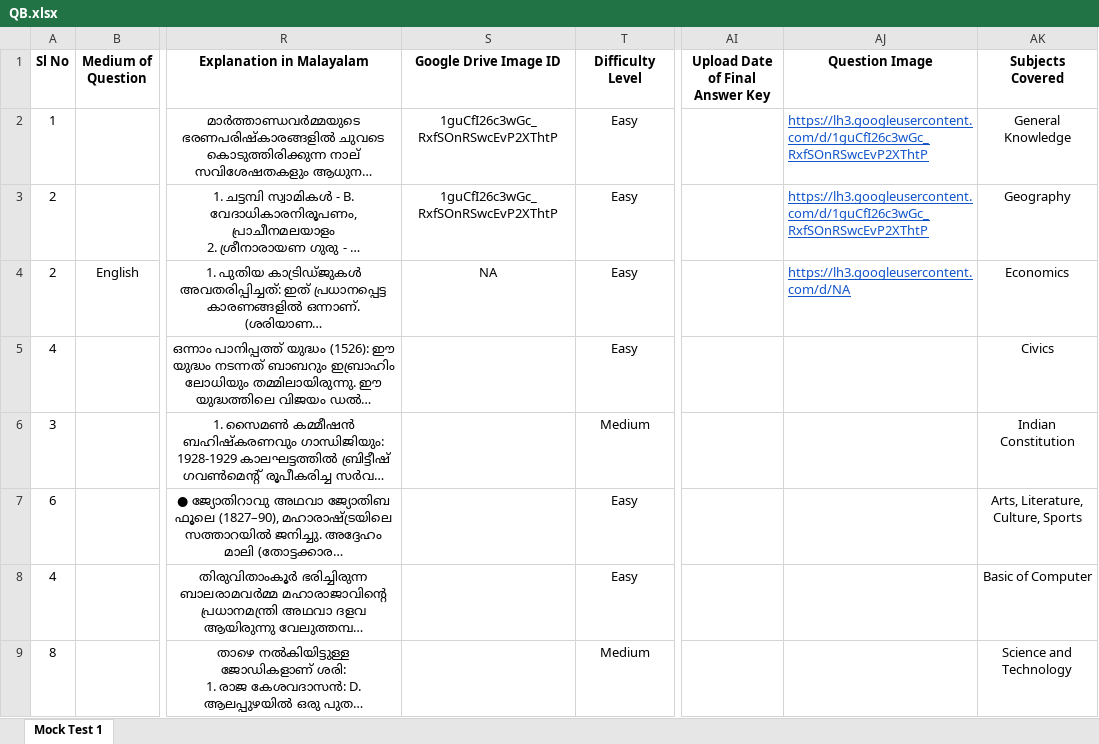
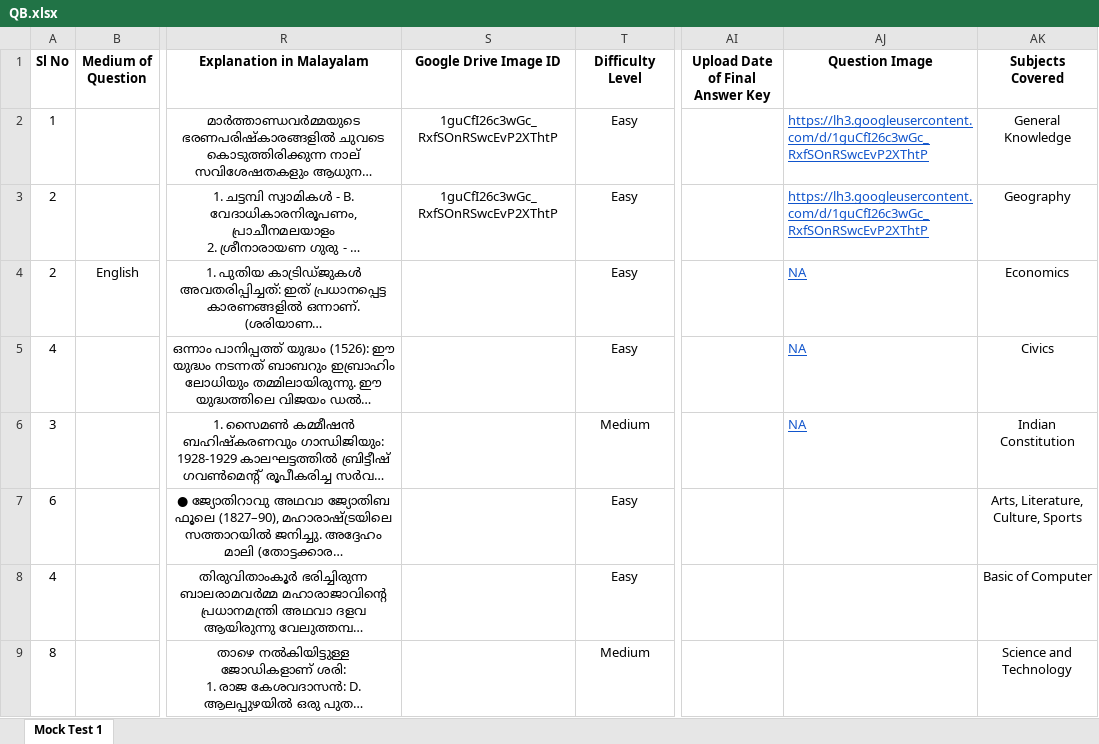
Before and after one commit to manulapulga/projectk, an Excel workbook: Question_Data_Folder/KPSC/Mock Test/Degree Level/Degree Prelims/QB.xlsx, sheet Mock Test 1, drawn as a sheet; only a part is shown, gaps mark what is left out; long unchanged cells end in …; values as stored, in another font and other column widths than the file's, no borders; the diff names each change by its address in the sheet, - before the commit and + after, or states it on an @@ line.

Commit message:
Initial commit 11-12-2025 21:00:20.77

```diff
--- a/Question_Data_Folder/KPSC/Mock Test/Degree Level/Degree Prelims/QB.xlsx (sheet Mock Test 1)
+++ b/Question_Data_Folder/KPSC/Mock Test/Degree Level/Degree Prelims/QB.xlsx (sheet Mock Test 1)
-S4 (Google Drive Image ID): NA
+S4 (Google Drive Image ID): (empty)
-AJ4 (Question Image): https://lh3.googleusercontent.com/d/NA
+AJ4 (Question Image): NA
-AJ5:AJ6 (Question Image): (empty)
+AJ5:AJ6 (Question Image): NA
```
